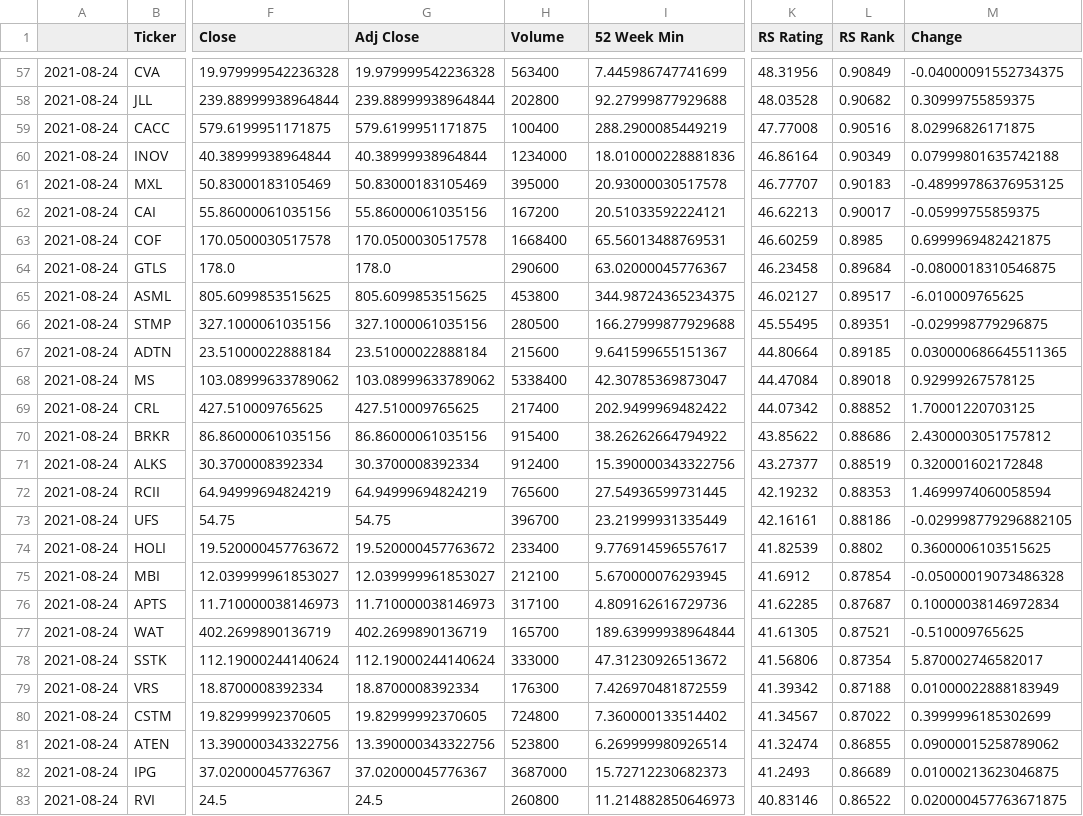
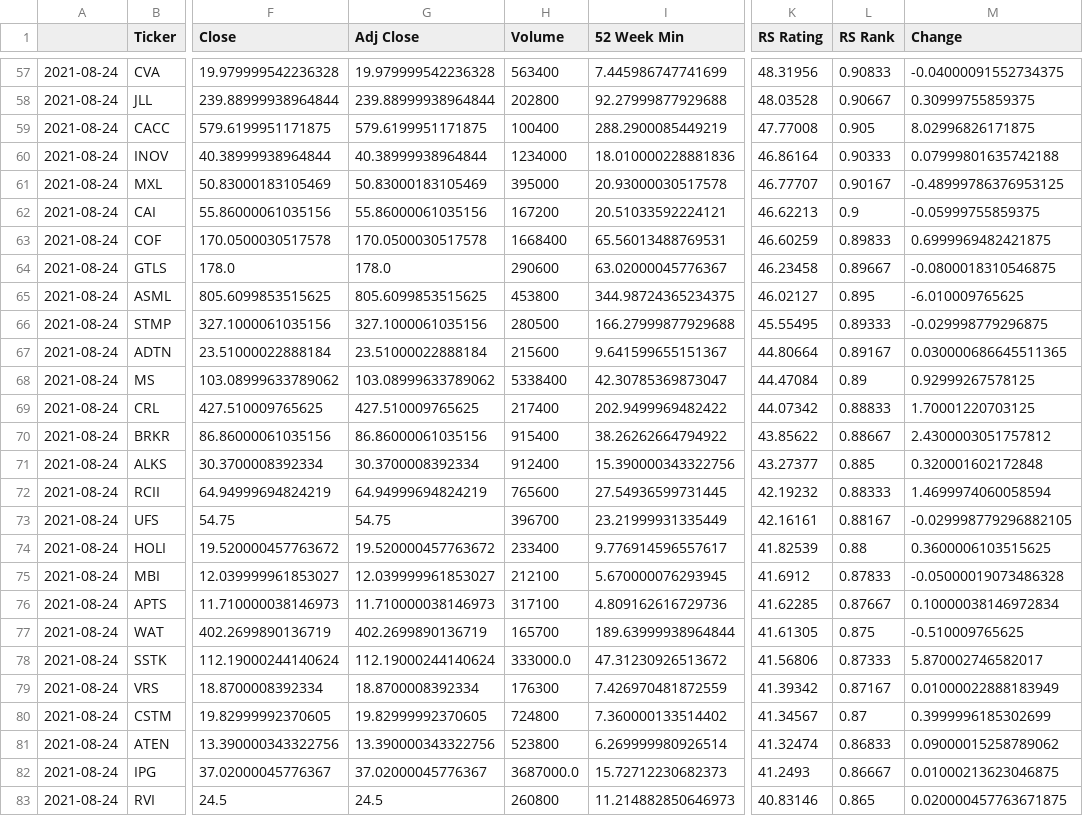
Before and after one commit to jeffreyrdcs/stock-vcpscreener, a CSV file: output/selected_stock_2021-08-24.csv, drawn as a sheet; only a part is shown, gaps mark what is left out; the diff covers the shown part only; the diff names each change by its address in the sheet, - before the commit and + after, or states it on an @@ line.

```diff
--- a/output/selected_stock_2021-08-24.csv
+++ b/output/selected_stock_2021-08-24.csv
-L57 (RS Rank): 0.90849
+L57 (RS Rank): 0.90833
-L58 (RS Rank): 0.90682
+L58 (RS Rank): 0.90667
-L59 (RS Rank): 0.90516
+L59 (RS Rank): 0.905
-L60 (RS Rank): 0.90349
+L60 (RS Rank): 0.90333
-L61 (RS Rank): 0.90183
+L61 (RS Rank): 0.90167
-L62 (RS Rank): 0.90017
+L62 (RS Rank): 0.9
-L63 (RS Rank): 0.8985
+L63 (RS Rank): 0.89833
-L64 (RS Rank): 0.89684
+L64 (RS Rank): 0.89667
-L65 (RS Rank): 0.89517
+L65 (RS Rank): 0.895
-L66 (RS Rank): 0.89351
+L66 (RS Rank): 0.89333
-L67 (RS Rank): 0.89185
+L67 (RS Rank): 0.89167
-L68 (RS Rank): 0.89018
+L68 (RS Rank): 0.89
-L69 (RS Rank): 0.88852
+L69 (RS Rank): 0.88833
-L70 (RS Rank): 0.88686
+L70 (RS Rank): 0.88667
-L71 (RS Rank): 0.88519
+L71 (RS Rank): 0.885
-L72 (RS Rank): 0.88353
+L72 (RS Rank): 0.88333
-L73 (RS Rank): 0.88186
+L73 (RS Rank): 0.88167
-L74 (RS Rank): 0.8802
+L74 (RS Rank): 0.88
-L75 (RS Rank): 0.87854
+L75 (RS Rank): 0.87833
-L76 (RS Rank): 0.87687
+L76 (RS Rank): 0.87667
-L77 (RS Rank): 0.87521
+L77 (RS Rank): 0.875
-H78 (Volume): 333000
+H78 (Volume): 333000.0
-L78 (RS Rank): 0.87354
+L78 (RS Rank): 0.87333
-L79 (RS Rank): 0.87188
+L79 (RS Rank): 0.87167
-L80 (RS Rank): 0.87022
+L80 (RS Rank): 0.87
-L81 (RS Rank): 0.86855
+L81 (RS Rank): 0.86833
-H82 (Volume): 3687000
+H82 (Volume): 3687000.0
-L82 (RS Rank): 0.86689
+L82 (RS Rank): 0.86667
-L83 (RS Rank): 0.86522
+L83 (RS Rank): 0.865
```
Also changed, not shown: 1 removed row and 91 edited cells elsewhere in this file, output/selected_stock_2021-08-20.csv, output/selected_stock_2021-08-23.csv, 5 other files.
